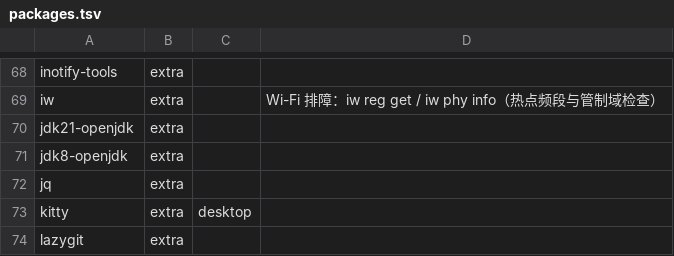
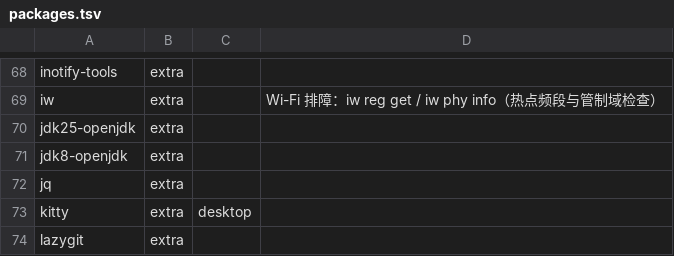
Before and after one commit to tjz123psh/arch-noctalia, a TSV file: manifests/packages.tsv, drawn as a sheet; only a part is shown, gaps mark what is left out.

Commit message:
feat(packages): 默认 JDK 从 21 换成 25
jdk21-openjdk → jdk25-openjdk（extra 仓库，25.0.5.0.2.u1-1；provides java-runtime=25 /
java-environment=25，与原条目的 provide 面一致）。jdk8-openjdk 保持不变。

本机不动：jdk21 仍装着，只是安装器不再装它。

```diff
--- a/manifests/packages.tsv
+++ b/manifests/packages.tsv
@@ -69,3 +69,3 @@ inotify-tools	extra
 iw	extra		Wi-Fi 排障：iw reg get / iw phy info（热点频段与管制域检查）
-jdk21-openjdk	extra		
+jdk25-openjdk	extra		
 jdk8-openjdk	extra		
```
